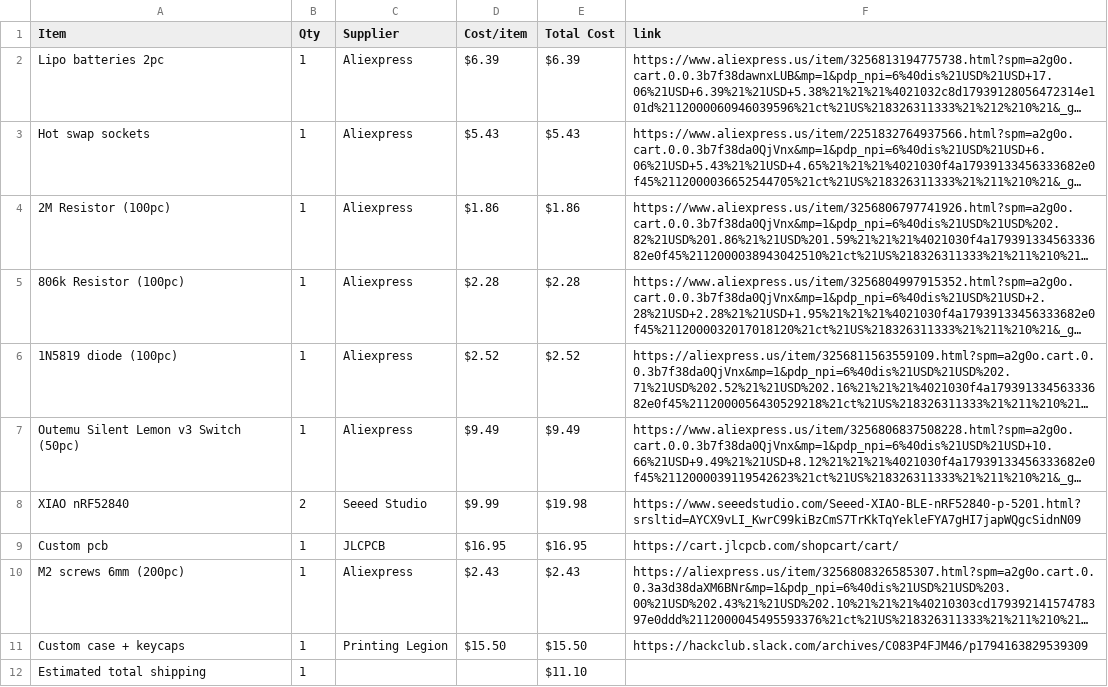
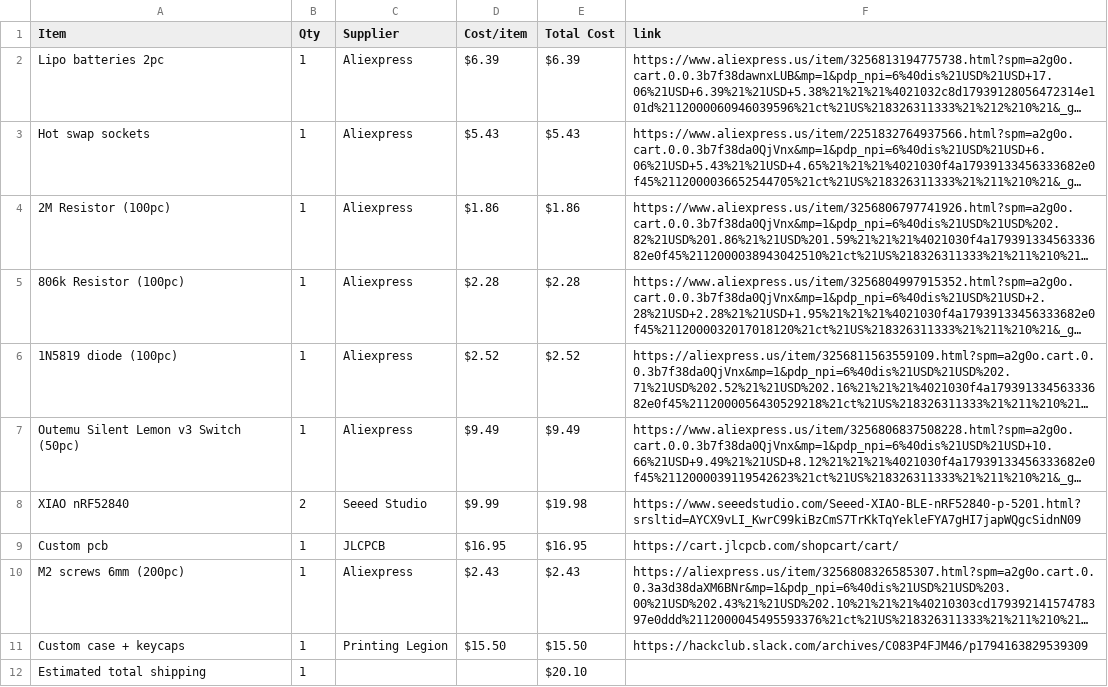
Before and after one commit to MagentaFlame/HackLifeLastWeek, a CSV file: BOM.csv, drawn as a sheet; long unchanged cells end in …; the diff names each change by its address in the sheet, - before the commit and + after, or states it on an @@ line.

Commit message:
Sync FINALLY DA SPLIT KEYBOARD from Half Life

```diff
--- a/BOM.csv
+++ b/BOM.csv
-E12 (Total Cost): $11.10
+E12 (Total Cost): $20.10
```
